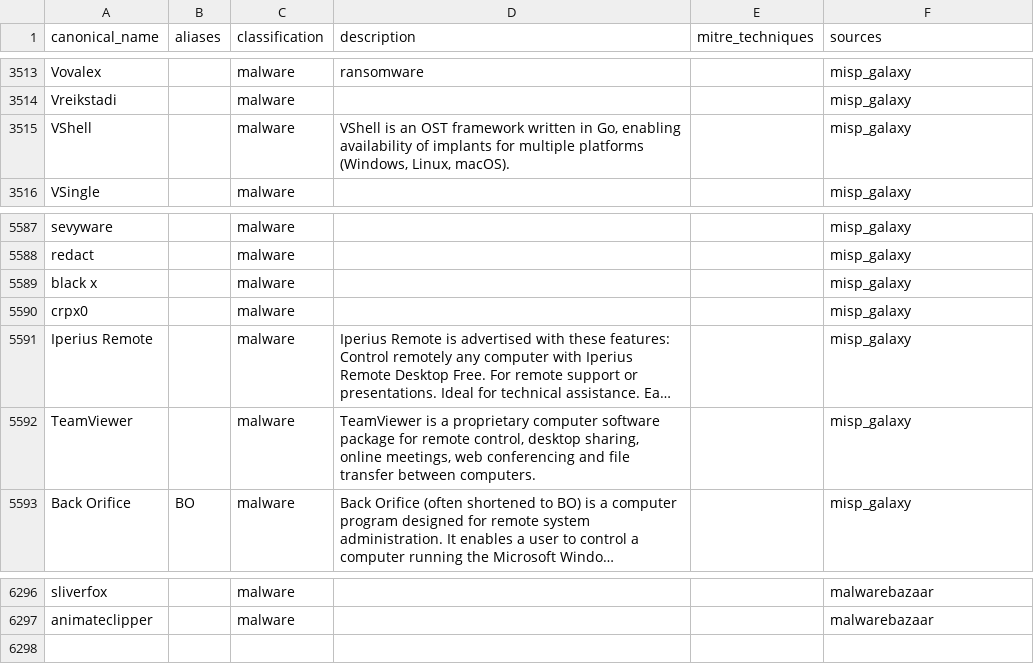
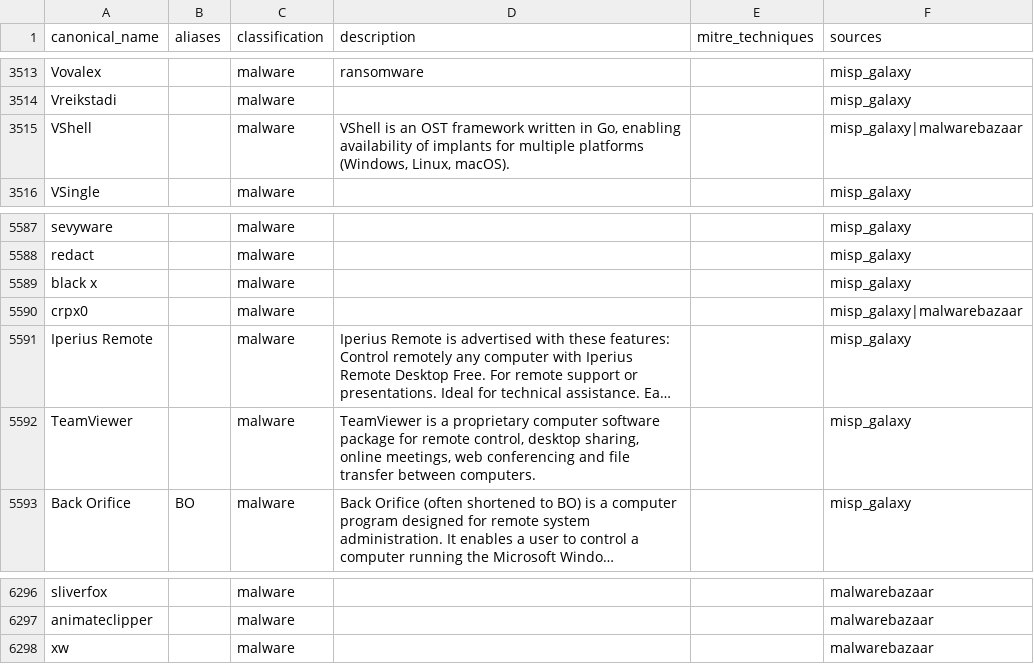
Before and after one commit to elchacal801/threat-intel-reference, a CSV file: data/normalized/malware_families.csv, drawn as a sheet; only a part is shown, gaps mark what is left out; long unchanged cells end in …; the diff names each change by its address in the sheet, - before the commit and + after, or states it on an @@ line.

```diff
--- a/data/normalized/malware_families.csv
+++ b/data/normalized/malware_families.csv
-F3515 (sources): misp_galaxy
+F3515 (sources): misp_galaxy|malwarebazaar
-F5590 (sources): misp_galaxy
+F5590 (sources): misp_galaxy|malwarebazaar
+row 6298: xw |  | malware |  |  | malwarebazaar
```
Also changed, not shown: data/normalized/behavioral_indicators.csv, 11 other files.
